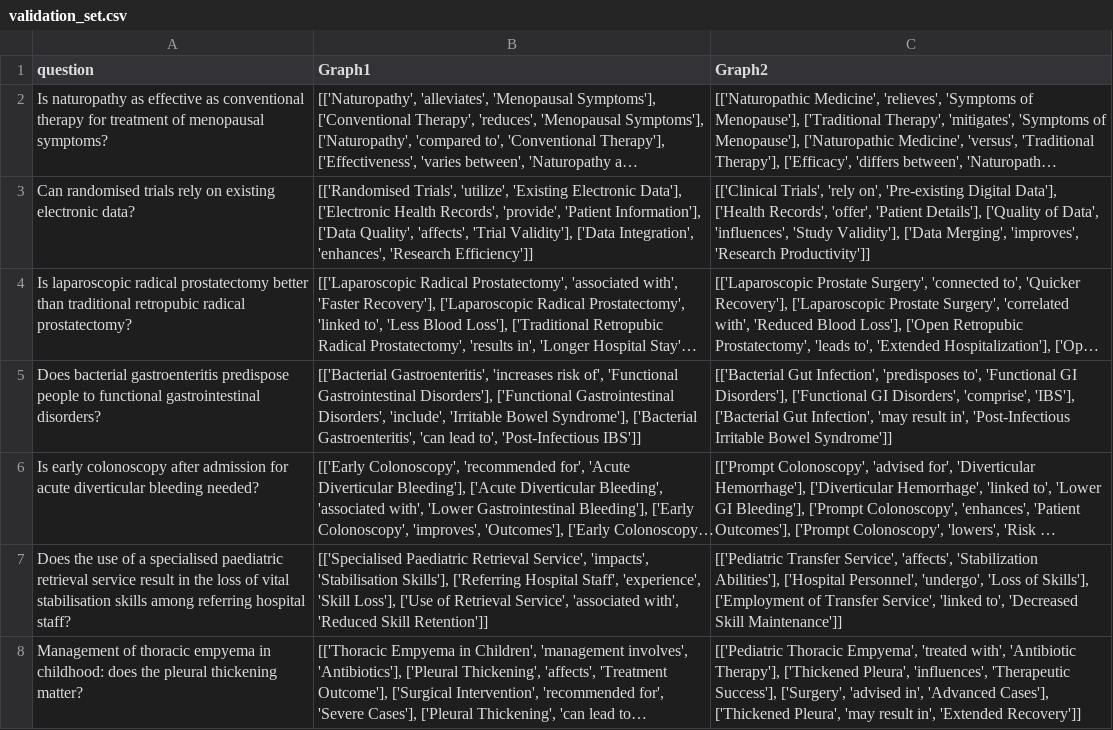
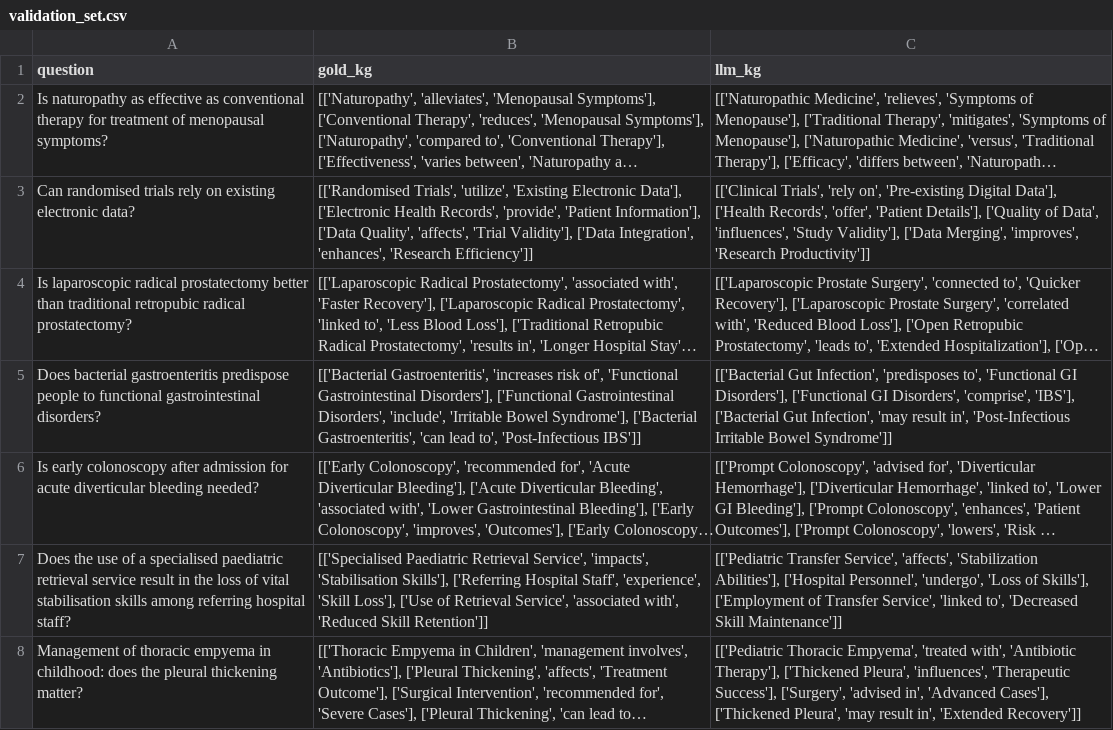
Before and after one commit to subu0106/KGX-Graph-Similarity, a CSV file: data/validation_set.csv, drawn as a sheet; only a part is shown; long unchanged cells end in …; the diff names each change by its address in the sheet, - before the commit and + after, or states it on an @@ line.

```diff
--- a/data/validation_set.csv
+++ b/data/validation_set.csv
-B1: Graph1
+B1: gold_kg
-C1: Graph2
+C1: llm_kg
```
Also changed, not shown: Benchmarking_Pipeline/mistralai_Mistral-7B-Instruct-v0.2_merged.csv, 48 other files.
